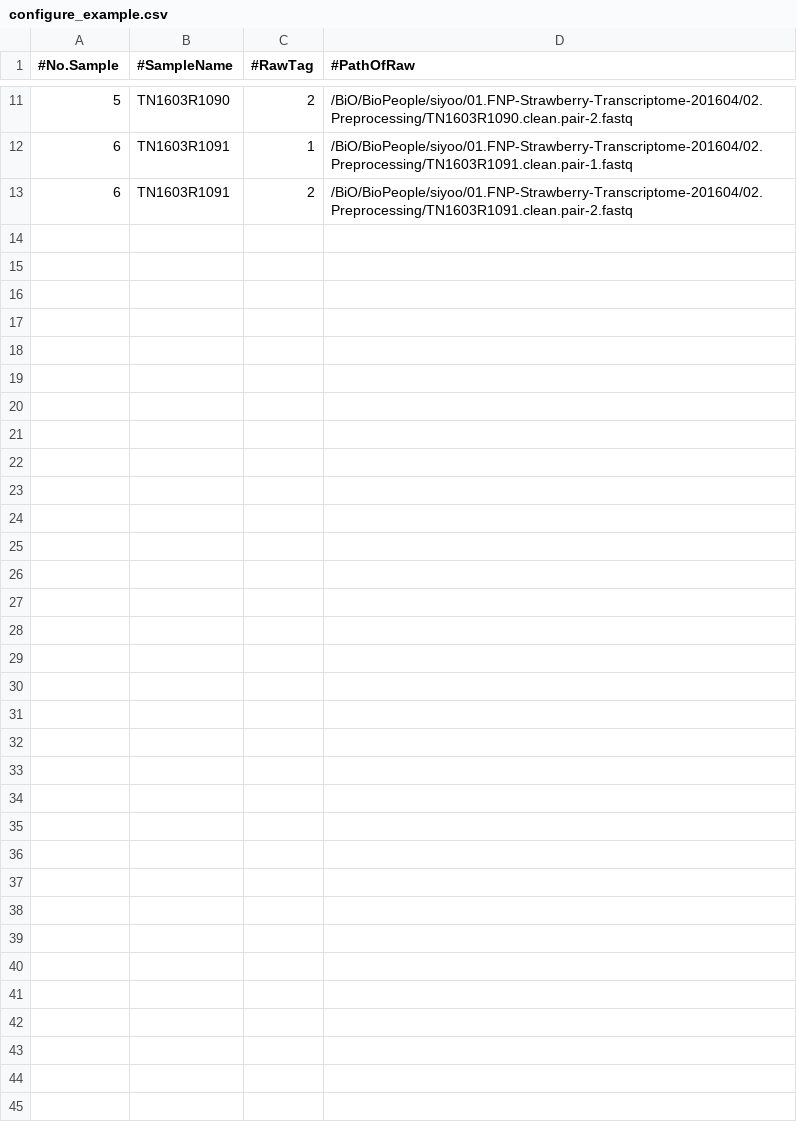
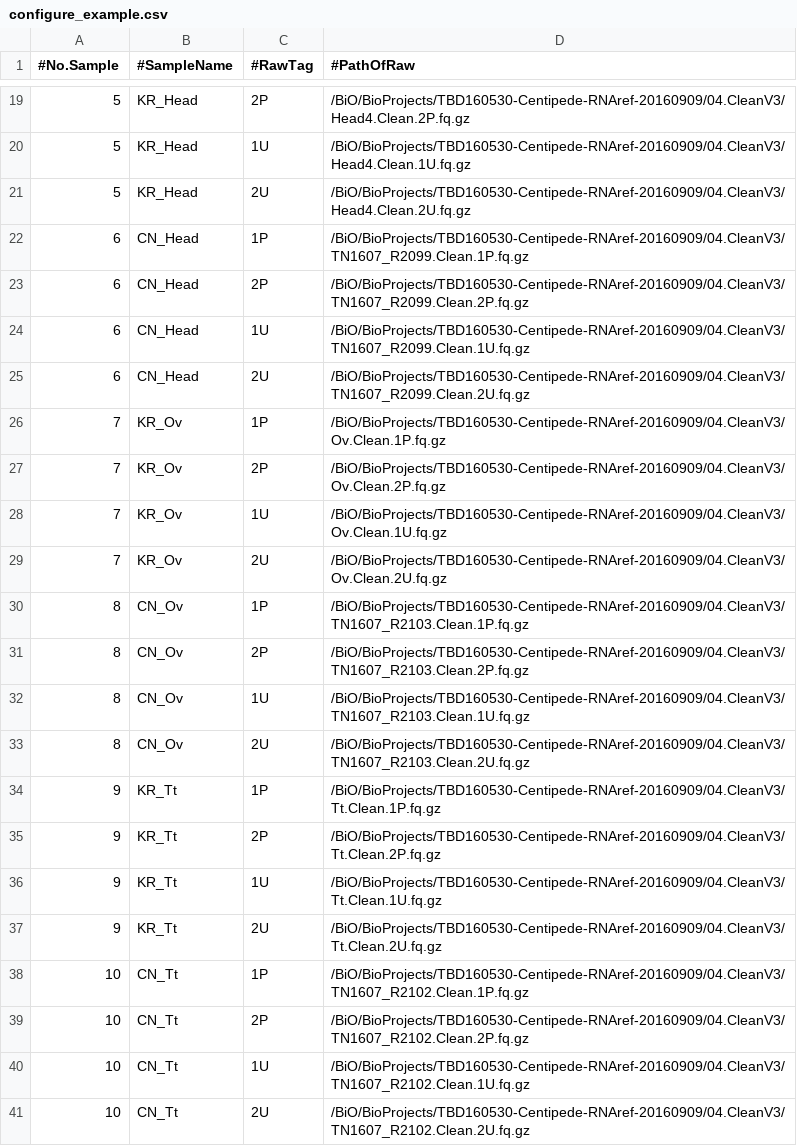
Before and after one commit to seung1yoo/YoosScripts, a CSV file: RefMapping/configure_example.csv, drawn as a sheet; only a part is shown, gaps mark what is left out; the diff covers the shown part only.

Commit message:
reference mapping script update

```diff
--- a/RefMapping/configure_example.csv
+++ b/RefMapping/configure_example.csv
@@ -11,3 +19,23 @@
-5,TN1603R1090,2,/BiO/BioPeople/siyoo/01.FNP-Strawberry-Transcriptome-201604/02.Preprocessing/TN1603R1090.clean.pair-2.fastq
-6,TN1603R1091,1,/BiO/BioPeople/siyoo/01.FNP-Strawberry-Transcriptome-201604/02.Preprocessing/TN1603R1091.clean.pair-1.fastq
-6,TN1603R1091,2,/BiO/BioPeople/siyoo/01.FNP-Strawberry-Transcriptome-201604/02.Preprocessing/TN1603R1091.clean.pair-2.fastq
+5,KR_Head,2P,/BiO/BioProjects/TBD160530-Centipede-RNAref-20160909/04.CleanV3/Head4.Clean.2P.fq.gz
+5,KR_Head,1U,/BiO/BioProjects/TBD160530-Centipede-RNAref-20160909/04.CleanV3/Head4.Clean.1U.fq.gz
+5,KR_Head,2U,/BiO/BioProjects/TBD160530-Centipede-RNAref-20160909/04.CleanV3/Head4.Clean.2U.fq.gz
+6,CN_Head,1P,/BiO/BioProjects/TBD160530-Centipede-RNAref-20160909/04.CleanV3/TN1607_R2099.Clean.1P.fq.gz
+6,CN_Head,2P,/BiO/BioProjects/TBD160530-Centipede-RNAref-20160909/04.CleanV3/TN1607_R2099.Clean.2P.fq.gz
+6,CN_Head,1U,/BiO/BioProjects/TBD160530-Centipede-RNAref-20160909/04.CleanV3/TN1607_R2099.Clean.1U.fq.gz
+6,CN_Head,2U,/BiO/BioProjects/TBD160530-Centipede-RNAref-20160909/04.CleanV3/TN1607_R2099.Clean.2U.fq.gz
+7,KR_Ov,1P,/BiO/BioProjects/TBD160530-Centipede-RNAref-20160909/04.CleanV3/Ov.Clean.1P.fq.gz
+7,KR_Ov,2P,/BiO/BioProjects/TBD160530-Centipede-RNAref-20160909/04.CleanV3/Ov.Clean.2P.fq.gz
+7,KR_Ov,1U,/BiO/BioProjects/TBD160530-Centipede-RNAref-20160909/04.CleanV3/Ov.Clean.1U.fq.gz
+7,KR_Ov,2U,/BiO/BioProjects/TBD160530-Centipede-RNAref-20160909/04.CleanV3/Ov.Clean.2U.fq.gz
+8,CN_Ov,1P,/BiO/BioProjects/TBD160530-Centipede-RNAref-20160909/04.CleanV3/TN1607_R2103.Clean.1P.fq.gz
+8,CN_Ov,2P,/BiO/BioProjects/TBD160530-Centipede-RNAref-20160909/04.CleanV3/TN1607_R2103.Clean.2P.fq.gz
+8,CN_Ov,1U,/BiO/BioProjects/TBD160530-Centipede-RNAref-20160909/04.CleanV3/TN1607_R2103.Clean.1U.fq.gz
+8,CN_Ov,2U,/BiO/BioProjects/TBD160530-Centipede-RNAref-20160909/04.CleanV3/TN1607_R2103.Clean.2U.fq.gz
+9,KR_Tt,1P,/BiO/BioProjects/TBD160530-Centipede-RNAref-20160909/04.CleanV3/Tt.Clean.1P.fq.gz
+9,KR_Tt,2P,/BiO/BioProjects/TBD160530-Centipede-RNAref-20160909/04.CleanV3/Tt.Clean.2P.fq.gz
+9,KR_Tt,1U,/BiO/BioProjects/TBD160530-Centipede-RNAref-20160909/04.CleanV3/Tt.Clean.1U.fq.gz
+9,KR_Tt,2U,/BiO/BioProjects/TBD160530-Centipede-RNAref-20160909/04.CleanV3/Tt.Clean.2U.fq.gz
+10,CN_Tt,1P,/BiO/BioProjects/TBD160530-Centipede-RNAref-20160909/04.CleanV3/TN1607_R2102.Clean.1P.fq.gz
+10,CN_Tt,2P,/BiO/BioProjects/TBD160530-Centipede-RNAref-20160909/04.CleanV3/TN1607_R2102.Clean.2P.fq.gz
+10,CN_Tt,1U,/BiO/BioProjects/TBD160530-Centipede-RNAref-20160909/04.CleanV3/TN1607_R2102.Clean.1U.fq.gz
+10,CN_Tt,2U,/BiO/BioProjects/TBD160530-Centipede-RNAref-20160909/04.CleanV3/TN1607_R2102.Clean.2U.fq.gz
```
Also changed, not shown: 8 added rows and 27 edited cells elsewhere in this file, 1 other file.
